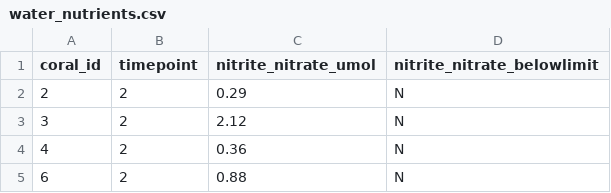
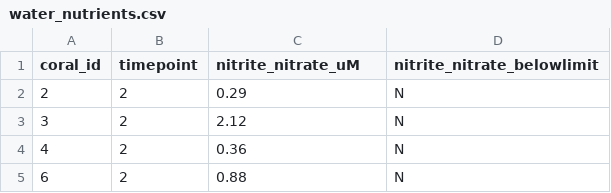
Before and after one commit to juliannajollyrenzi/Renzi_et_al_202X, a CSV file: data/water_nutrients.csv, drawn as a sheet; only a part is shown.

```diff
--- a/data/water_nutrients.csv
+++ b/data/water_nutrients.csv
@@ -1,2 +1,2 @@
-coral_id,timepoint,nitrite_nitrate_umol,nitrite_nitrate_belowlimit
+coral_id,timepoint,nitrite_nitrate_uM,nitrite_nitrate_belowlimit
 2,2,0.29,N
```
Also changed, not shown: 7 other files.
